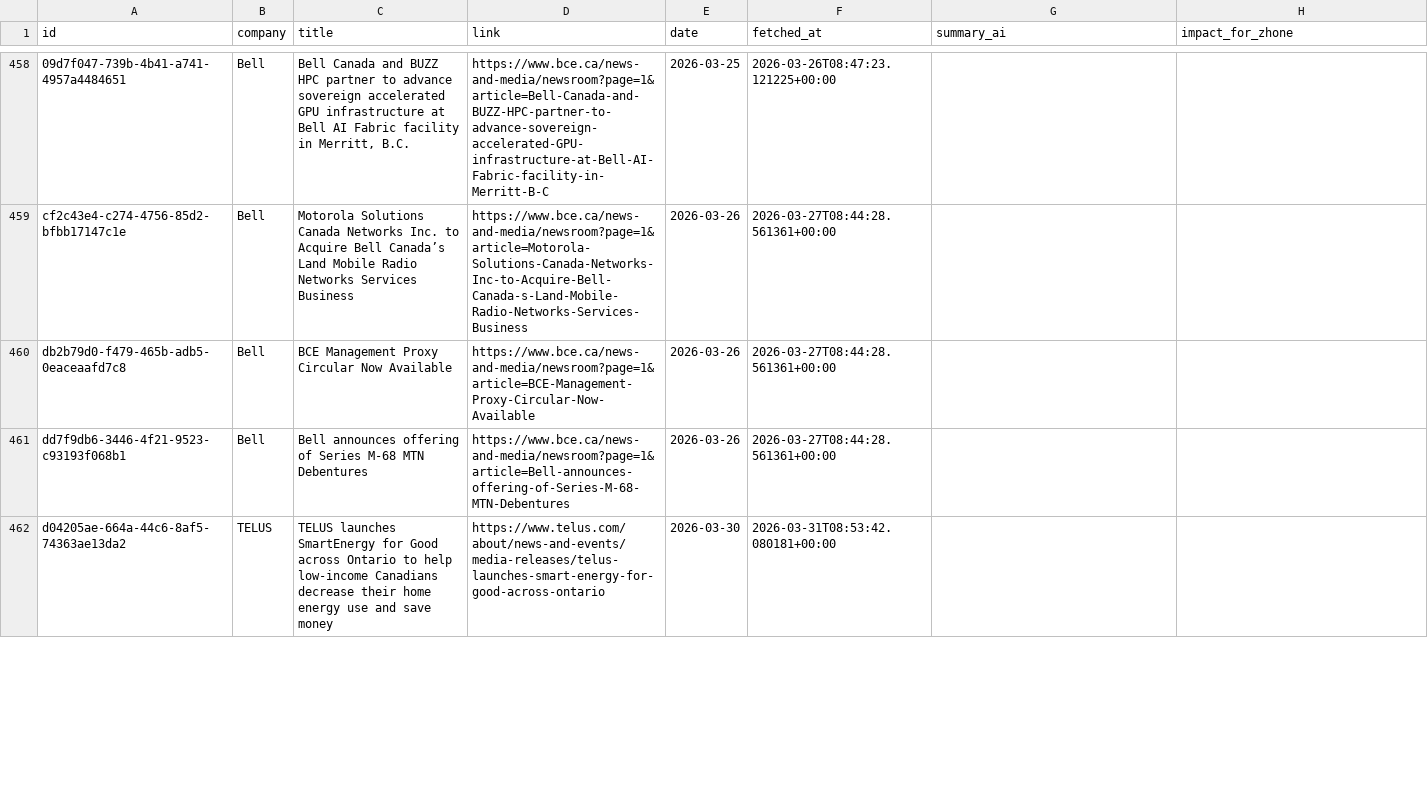
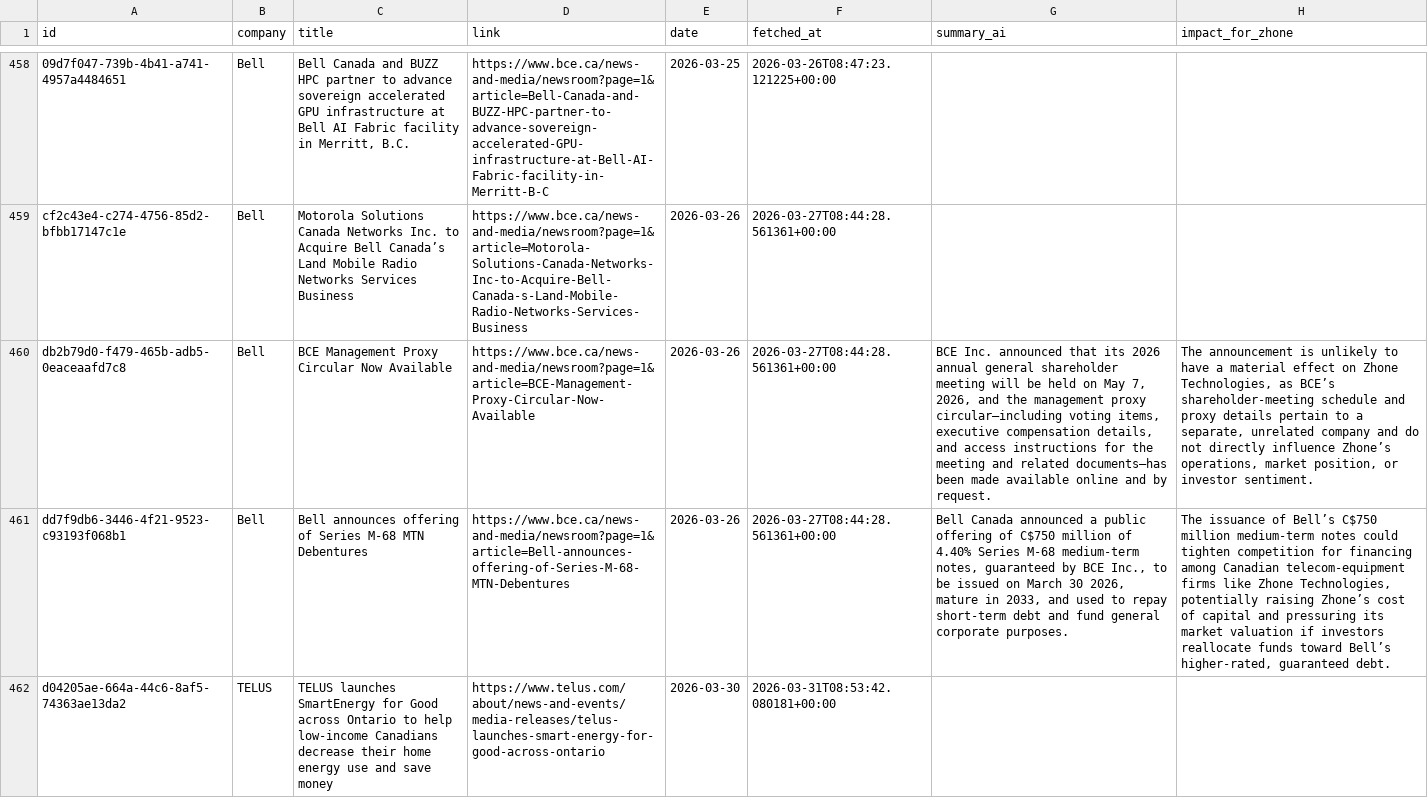
Before and after one commit to flabelle999/customer-presswatch, a CSV file: press_releases_master.csv, drawn as a sheet; only a part is shown, gaps mark what is left out; the diff covers the shown part only; the diff names each change by its address in the sheet, - before the commit and + after, or states it on an @@ line.

```diff
--- a/press_releases_master.csv
+++ b/press_releases_master.csv
-G460 (summary_ai): (empty)
+G460 (summary_ai): BCE Inc. announced that its 2026 annual general shareholder meeting will be held on May 7, 2026, and the management proxy circular—including voting items, executive compensation details, and access instructions for the meeting and related documents—has been made available online and by request.
-H460 (impact_for_zhone): (empty)
+H460 (impact_for_zhone): The announcement is unlikely to have a material effect on Zhone Technologies, as BCE’s shareholder‑meeting schedule and proxy details pertain to a separate, unrelated company and do not directly influence Zhone’s operations, market position, or investor sentiment.
-G461 (summary_ai): (empty)
+G461 (summary_ai): Bell Canada announced a public offering of C$750 million of 4.40% Series M‑68 medium‑term notes, guaranteed by BCE Inc., to be issued on March 30 2026, mature in 2033, and used to repay short‑term debt and fund general corporate purposes.
-H461 (impact_for_zhone): (empty)
+H461 (impact_for_zhone): The issuance of Bell’s C$750 million medium‑term notes could tighten competition for financing among Canadian telecom‑equipment firms like Zhone Technologies, potentially raising Zhone’s cost of capital and pressuring its market valuation if investors reallocate funds toward Bell’s higher‑rated, guaranteed debt.
```
Also changed, not shown: 2 added rows and 4 edited cells elsewhere in this file.
